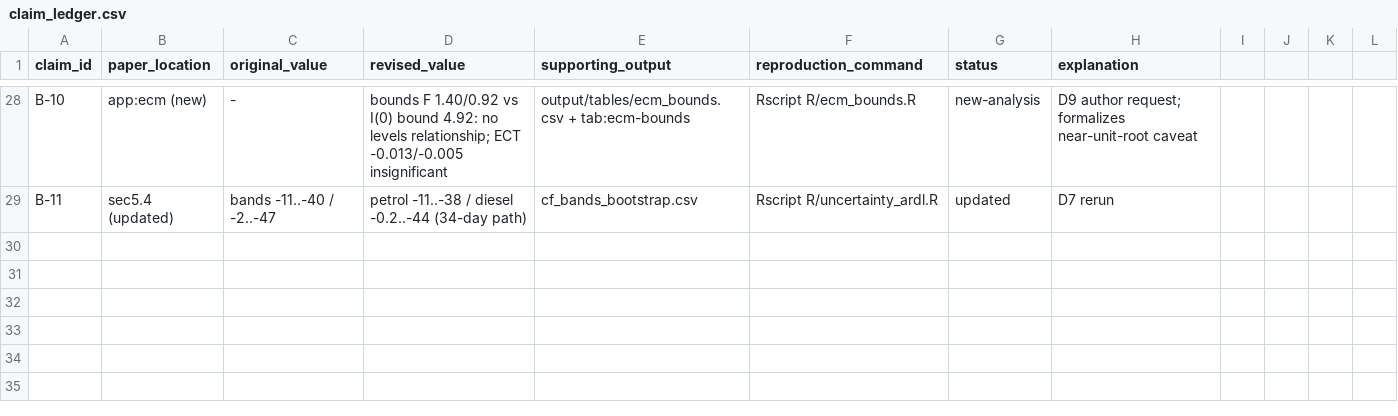
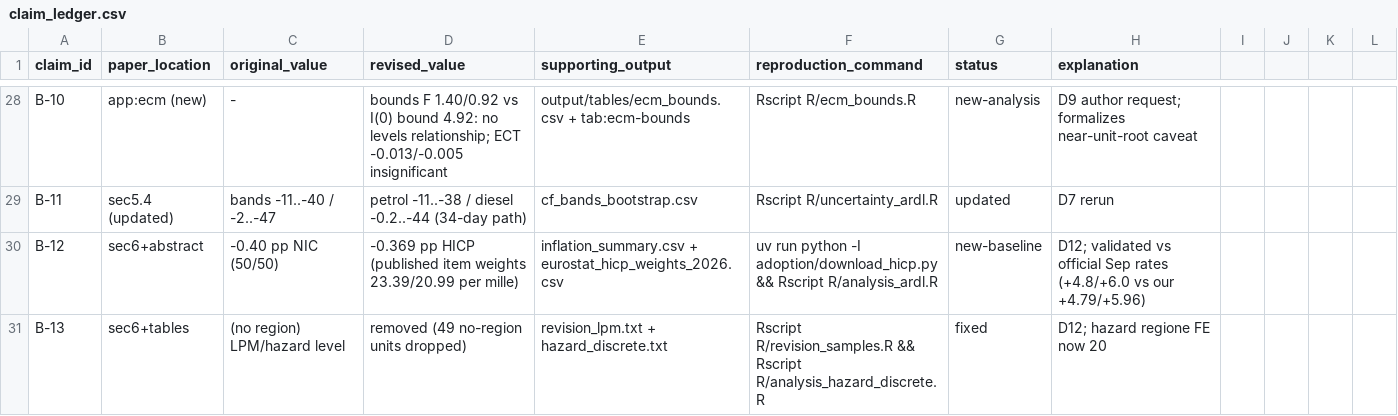
Before and after one commit to paluigi/fuel-private-price-cap, a CSV file: revision/claim_ledger.csv, drawn as a sheet; only a part is shown, gaps mark what is left out.

Commit message:
D12 final adjustments: region filter, HICP from Eurostat, abstract, conclusion, maps, euro symbol, appendix E
- no-region units (49) dropped from hazard+LPM; '(no region)' rows gone
- NIC -> HICP: download_hicp.py fetches prc_hicp_iw + prc_hicp_minr
  (ECOICOP v2 CP0722 family); published item weights petrol 23.39 /
  diesel 20.99 per mille replace the 50/50 assumption; headline CPI
  effect -0.369 pp; sensitivities -0.39/-0.40/-0.39/-0.40; spec range
  -0.37..-0.41; validated vs official Sep HICP rates (within 0.1 pp)
- abstract rewritten to main messages; conclusion close rewritten
- euro symbol out of prose (spelled); appendix E (data dictionary) dropped
- maps zoomed to tight Italy bounds (aspect-fixed; Sicily+Sardinia kept)
- 63-check numeric gate passes; visual gate 6/6 PASS (map clip fixed)

```diff
--- a/revision/claim_ledger.csv
+++ b/revision/claim_ledger.csv
@@ -29 +29,3 @@ B-10,app:ecm (new),-,bounds F 1.40/0.92 vs I(0) bound 4.92: no levels relationsh
 B-11,sec5.4 (updated),bands -11..-40 / -2..-47,petrol -11..-38 / diesel -0.2..-44 (34-day path),cf_bands_bootstrap.csv,Rscript R/uncertainty_ardl.R,updated,D7 rerun
+B-12,sec6+abstract,-0.40 pp NIC (50/50),-0.369 pp HICP (published item weights 23.39/20.99 per mille),inflation_summary.csv + eurostat_hicp_weights_2026.csv,uv run python -I adoption/download_hicp.py && Rscript R/analysis_ardl.R,new-baseline,D12; validated vs official Sep rates (+4.8/+6.0 vs our +4.79/+5.96)
+B-13,sec6+tables,(no region) LPM/hazard level,removed (49 no-region units dropped),revision_lpm.txt + hazard_discrete.txt,Rscript R/revision_samples.R && Rscript R/analysis_hazard_discrete.R,fixed,D12; hazard regione FE now 20
```
Also changed, not shown: adoption/output/tables/hazard_baseline.csv, adoption/output/tables/hazard_discrete.csv, 34 other files.
